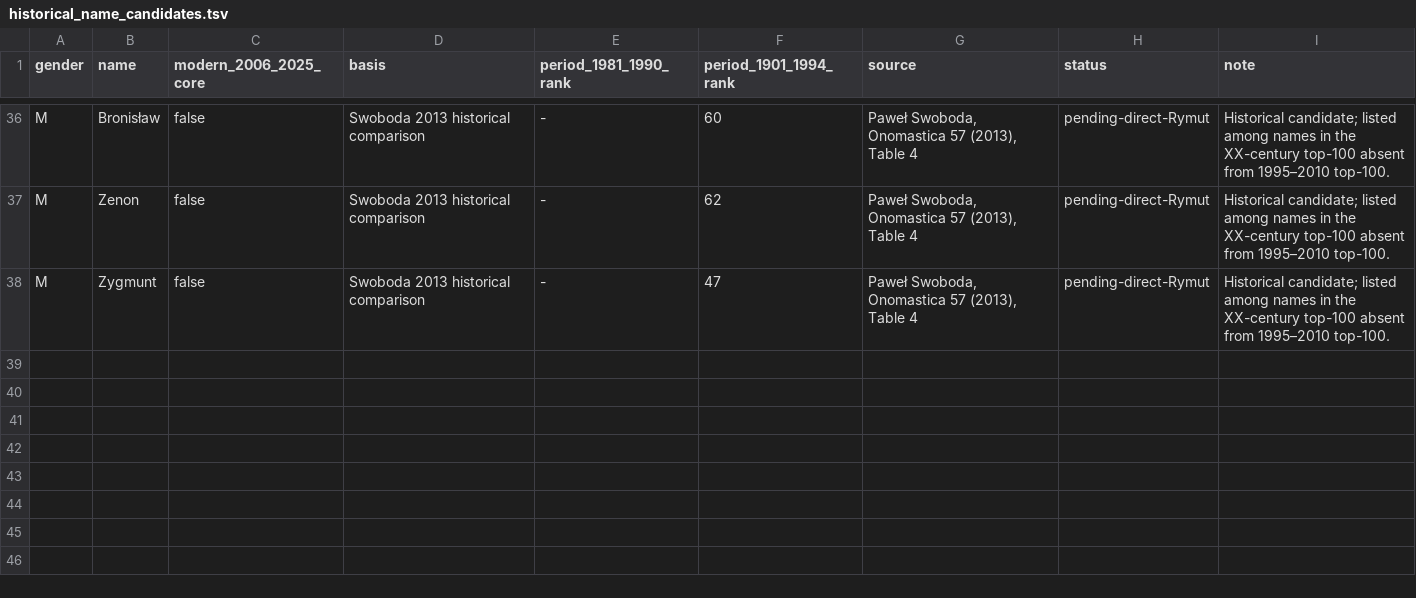
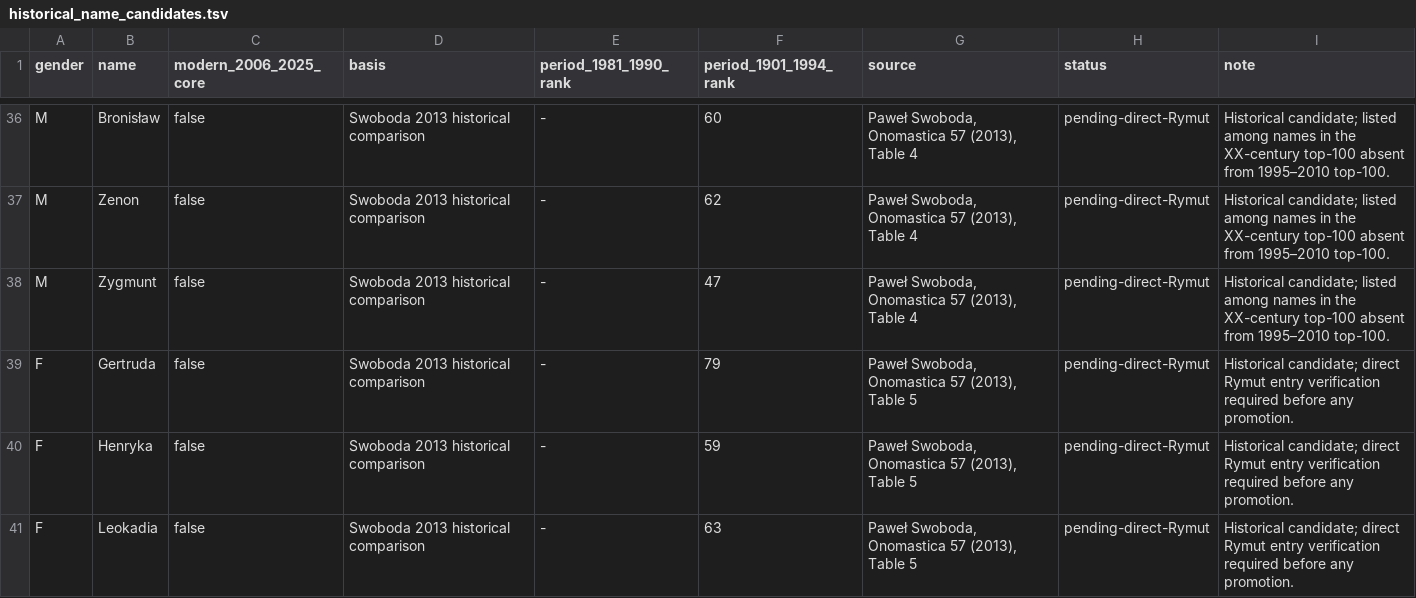
Before and after one commit to jakamilek/CleverKeys-langpack-pl, a TSV file: sources/staging/historical_name_candidates.tsv, drawn as a sheet; only a part is shown, gaps mark what is left out.

Commit message:
Complete historical staging at 20 female and 20 male names

```diff
--- a/sources/staging/historical_name_candidates.tsv
+++ b/sources/staging/historical_name_candidates.tsv
@@ -38 +38,4 @@ M	Zenon	false	Swoboda 2013 historical comparison	-	62	Paweł Swoboda, Onomastica
 M	Zygmunt	false	Swoboda 2013 historical comparison	-	47	Paweł Swoboda, Onomastica 57 (2013), Table 4	pending-direct-Rymut	Historical candidate; listed among names in the XX-century top-100 absent from 1995–2010 top-100.
+F	Gertruda	false	Swoboda 2013 historical comparison	-	79	Paweł Swoboda, Onomastica 57 (2013), Table 5	pending-direct-Rymut	Historical candidate; direct Rymut entry verification required before any promotion.
+F	Henryka	false	Swoboda 2013 historical comparison	-	59	Paweł Swoboda, Onomastica 57 (2013), Table 5	pending-direct-Rymut	Historical candidate; direct Rymut entry verification required before any promotion.
+F	Leokadia	false	Swoboda 2013 historical comparison	-	63	Paweł Swoboda, Onomastica 57 (2013), Table 5	pending-direct-Rymut	Historical candidate; direct Rymut entry verification required before any promotion.
```
